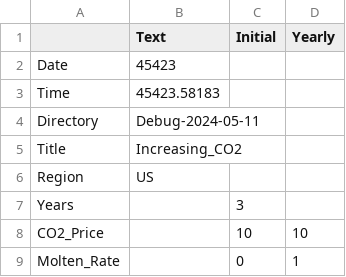
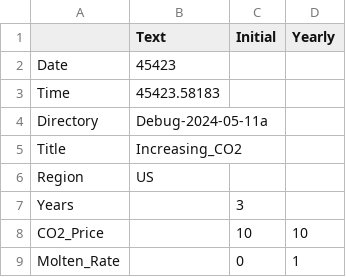
Before and after one commit to renaldinE/Optimize, a CSV file: Python/Mailbox/Inbox.csv, drawn as a sheet; only a part is shown.

```diff
--- a/Python/Mailbox/Inbox.csv
+++ b/Python/Mailbox/Inbox.csv
@@ -3,3 +3,3 @@ Date,45423,,
 Time,45423.58183,,
-Directory,Debug-2024-05-11,,
+Directory,Debug-2024-05-11a,,
 Title,Increasing_CO2,,
```
Also changed, not shown: 1 other file.
